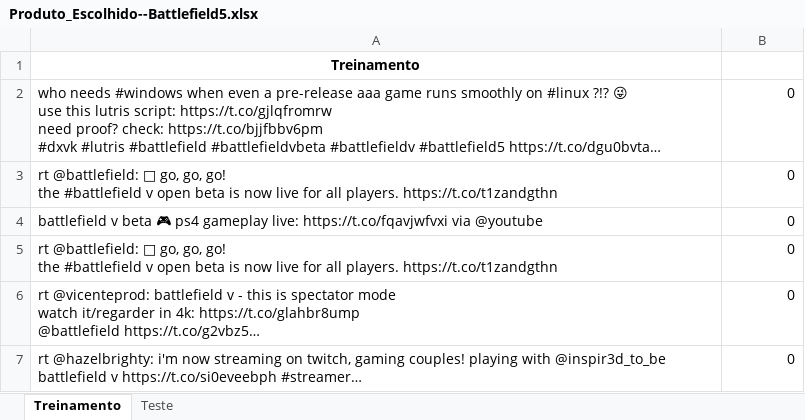
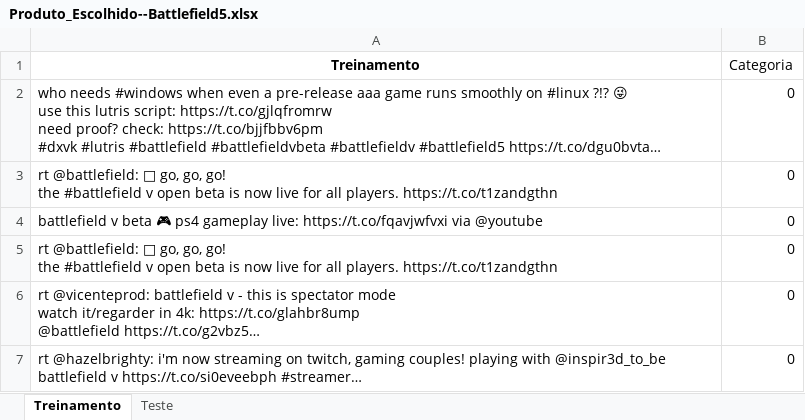
Before and after one commit to terhorstsouza/Projeto1_CD18, an Excel workbook: Produto_Escolhido--Battlefield5.xlsx, sheet Treinamento, drawn as a sheet; only a part is shown; long unchanged cells end in …; values as stored, in another font and other column widths than the file's, no borders; the diff names each change by its address in the sheet, - before the commit and + after, or states it on an @@ line.

```diff
--- a/Produto_Escolhido--Battlefield5.xlsx (sheet Treinamento)
+++ b/Produto_Escolhido--Battlefield5.xlsx (sheet Treinamento)
-B1: (empty)
+B1: Categoria
```
Also changed, not shown: 2 other files.
